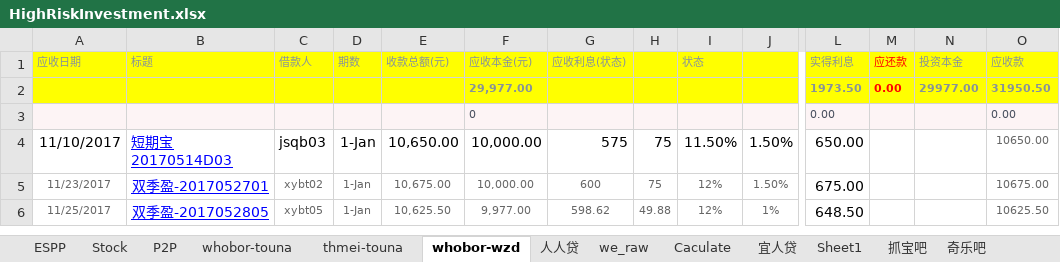
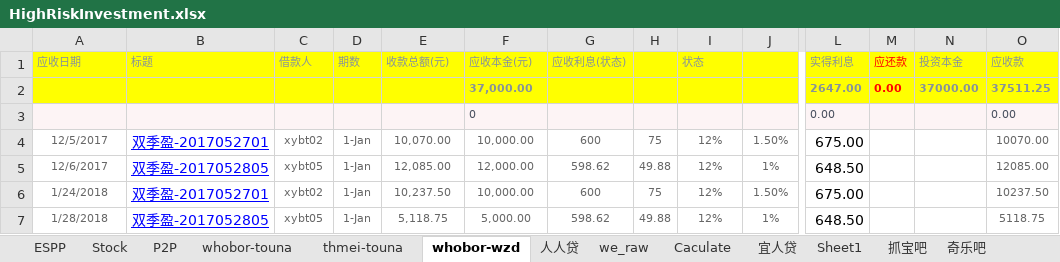
Before and after one commit to berniehu/Investment, an Excel workbook: HighRiskInvestment.xlsx, sheet whobor-wzd, drawn as a sheet; only a part is shown, gaps mark what is left out; values as stored, in another font and other column widths than the file's, no borders; removed rows and columns are numbered as before the commit, all else as after; rows hold the shown columns only; the diff names each change by its address in the sheet, - before the commit and + after, or states it on an @@ line.

```diff
--- a/HighRiskInvestment.xlsx (sheet whobor-wzd)
+++ b/HighRiskInvestment.xlsx (sheet whobor-wzd)
-row 2:  |  |  |  |  | 29,977.00 |  |  |  |  | 1973.50 | 0.00 | 29977.00 | 31950.50
+row 2:  |  |  |  |  | 37,000.00 |  |  |  |  | 2647.00 | 0.00 | 37000.00 | 37511.25
-row 4: 11/10/2017 | 短期宝20170514D03 | jsqb03 | 1-Jan | 10,650.00 | 10,000.00 | 575 | 75 | 11.50% | 1.50% | 650.00 |  |  | 10650.00
-A4 (应收日期): 11/23/2017
+A4 (应收日期): 12/5/2017
-E4 (收款总额(元)): 10,675.00
+E4 (收款总额(元)): 10,070.00
-O4 (应收款): 10675.00
+O4 (应收款): 10070.00
-A5 (应收日期): 11/25/2017
+A5 (应收日期): 12/6/2017
-E5 (收款总额(元)): 10,625.50
+E5 (收款总额(元)): 12,085.00
-F5 (应收本金(元)): 9,977.00
+F5 (应收本金(元)): 12,000.00
-O5 (应收款): 10625.50
+O5 (应收款): 12085.00
+row 6: 1/24/2018 | 双季盈-2017052701 | xybt02 | 1-Jan | 10,237.50 | 10,000.00 | 600 | 75 | 12% | 1.50% | 675.00 |  |  | 10237.50
+row 7: 1/28/2018 | 双季盈-2017052805 | xybt05 | 1-Jan | 5,118.75 | 5,000.00 | 598.62 | 49.88 | 12% | 1% | 648.50 |  |  | 5118.75
```
Also changed, not shown: sheet thmei-touna, sheet whobor-touna, sheet P2P, sheet 人人贷, formulas that keep their value, charts or pictures.
